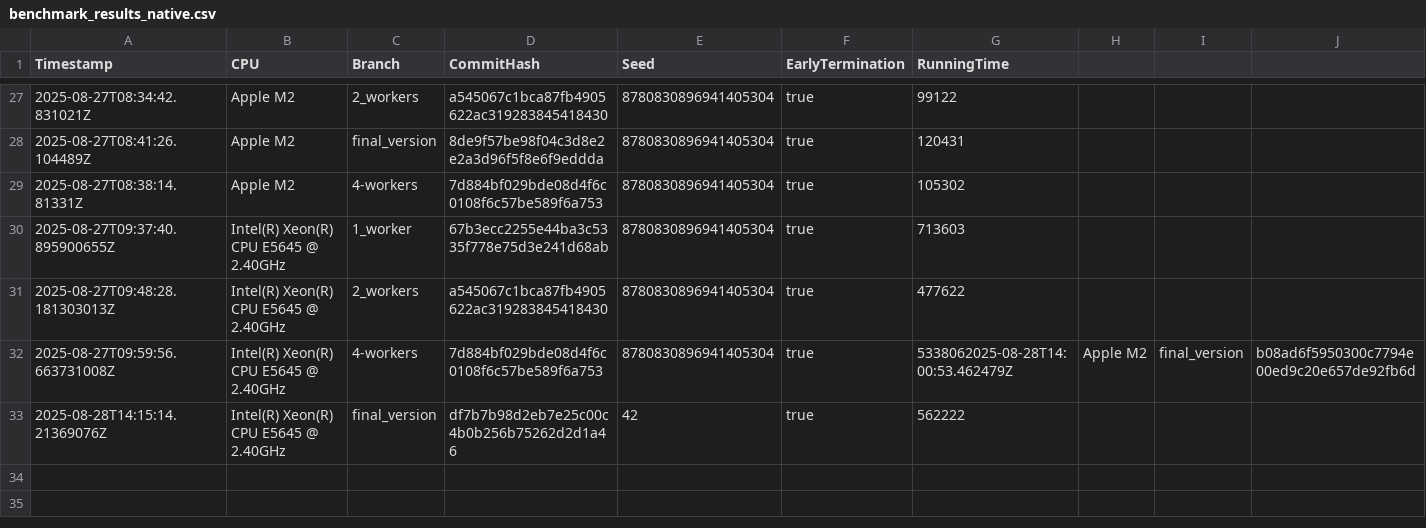
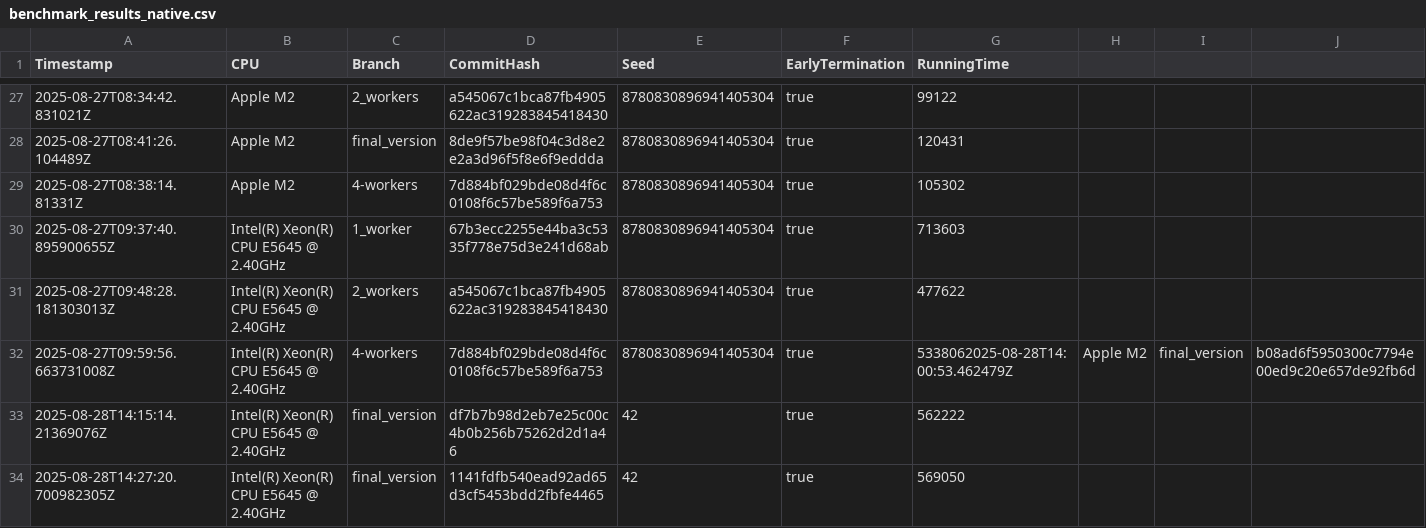
Before and after one commit to Waterboy1602/nestasm, a CSV file: results/benchmark_results_native.csv, drawn as a sheet; only a part is shown, gaps mark what is left out; rows hold the shown columns only; the diff names each change by its address in the sheet, - before the commit and + after, or states it on an @@ line.

```diff
--- a/results/benchmark_results_native.csv
+++ b/results/benchmark_results_native.csv
+row 34: 2025-08-28T14:27:20.700982305Z | Intel(R) Xeon(R) CPU E5645 @ 2.40GHz | final_version | 1141fdfb540ead92ad65d3cf5453bdd2fbfe4465 | 42 | true | 569050
```
